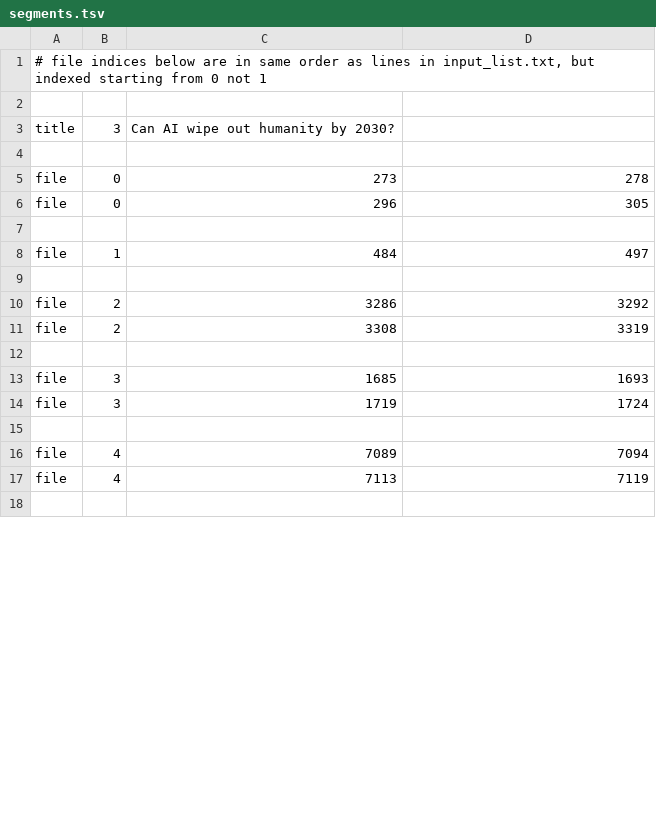
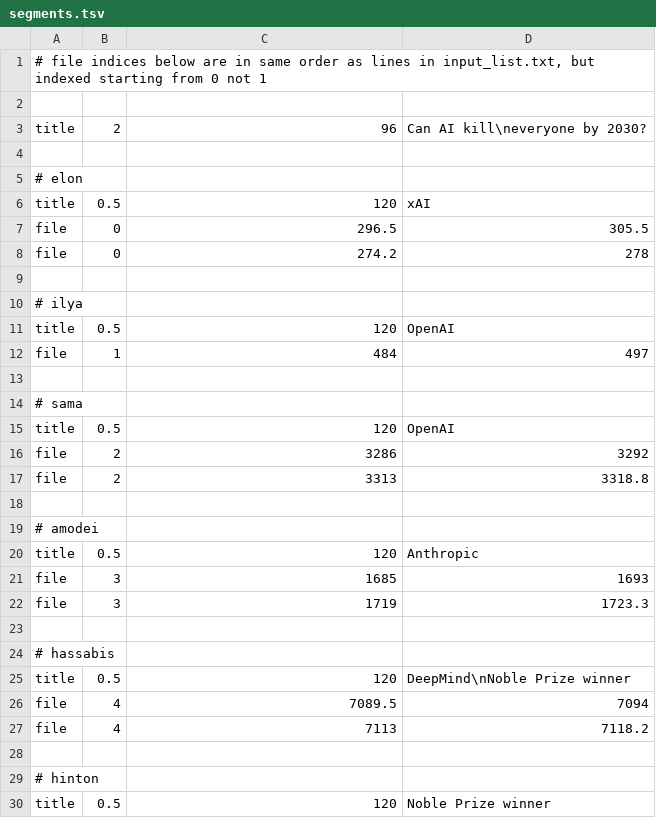
Before and after one commit to samueldashadrach/video_cutpaste, a TSV file: approach_2/data/segments.tsv, drawn as a sheet; only a part is shown; the diff covers the shown part only.

```diff
--- a/approach_2/data/segments.tsv
+++ b/approach_2/data/segments.tsv
@@ -2,17 +2,29 @@
 
-title	3	Can AI wipe out humanity by 2030?
+title	2	96	Can AI kill\neveryone by 2030?
 
-file	0	273	278
-file	0	296	305
+# elon
+title	0.5	120	xAI
+file	0	296.5	305.5
+file	0	274.2	278
 
+# ilya
+title	0.5	120	OpenAI
 file	1	484	497
 
+# sama
+title	0.5	120	OpenAI
 file	2	3286	3292
-file	2	3308	3319
+file	2	3313	3318.8
 
+# amodei
+title	0.5	120	Anthropic
 file	3	1685	1693
-file	3	1719	1724
+file	3	1719	1723.3
 
-file	4	7089	7094
-file	4	7113	7119
+# hassabis
+title	0.5	120	DeepMind\nNoble Prize winner
+file	4	7089.5	7094
+file	4	7113	7118.2
 
+# hinton
+title	0.5	120	Noble Prize winner
```
Also changed, not shown: 3 added rows and 2 edited cells elsewhere in this file, 7 other files.
